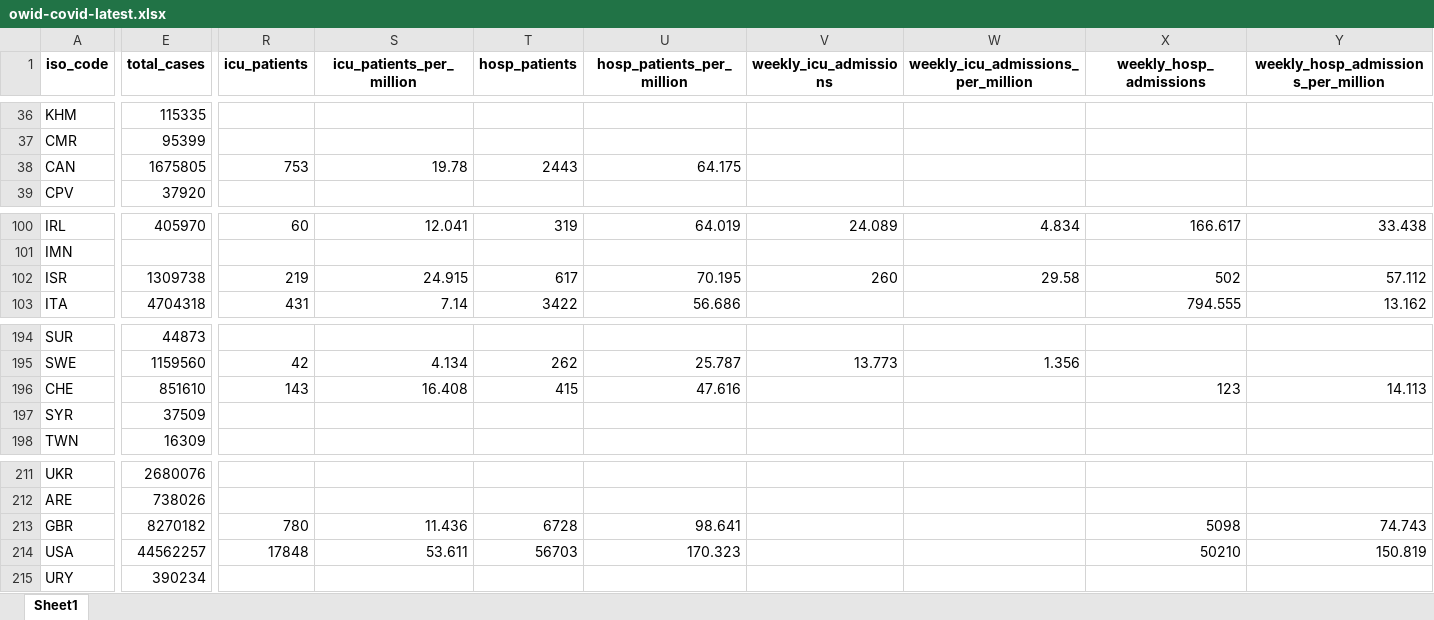
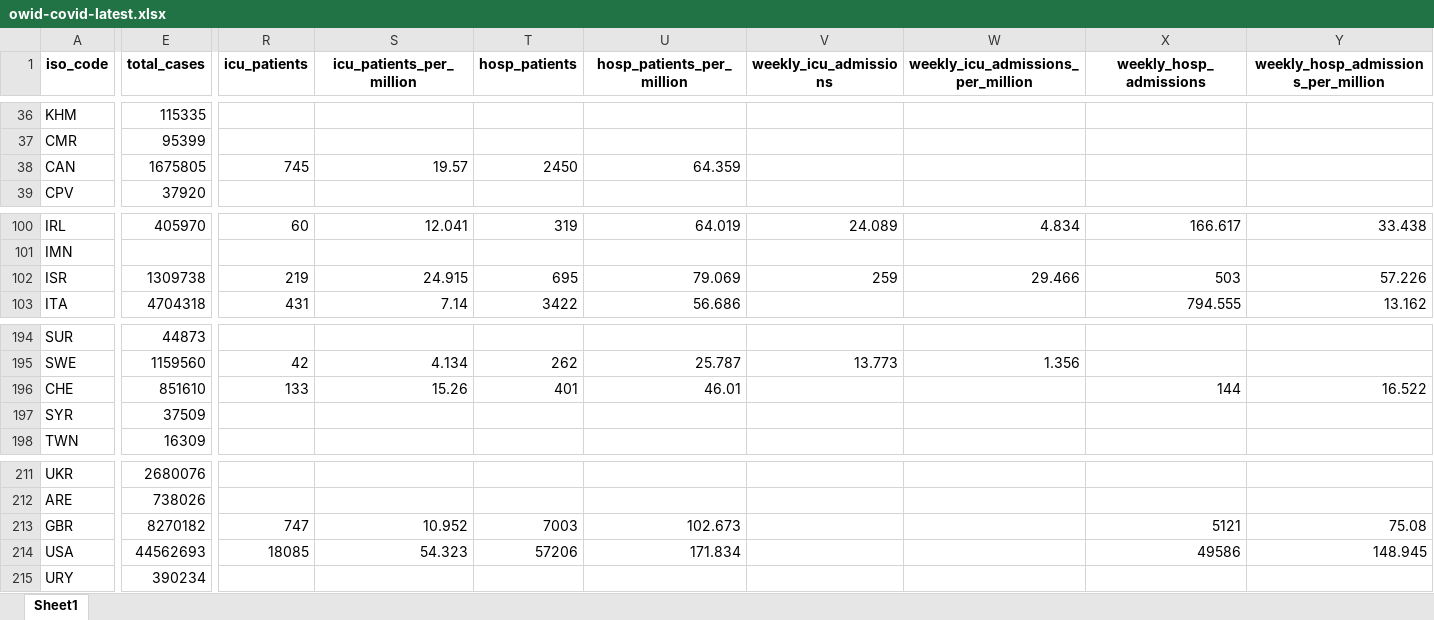
Before and after one commit to upamapsb/Upama, an Excel workbook: public/data/latest/owid-covid-latest.xlsx, sheet Sheet1, drawn as a sheet; only a part is shown, gaps mark what is left out; values as stored, in another font and other column widths than the file's, no borders; the diff covers the shown part only; the diff names each change by its address in the sheet, - before the commit and + after, or states it on an @@ line.

```diff
--- a/public/data/latest/owid-covid-latest.xlsx (sheet Sheet1)
+++ b/public/data/latest/owid-covid-latest.xlsx (sheet Sheet1)
-R38 (icu_patients): 753
+R38 (icu_patients): 745
-S38 (icu_patients_per_million): 19.78
+S38 (icu_patients_per_million): 19.57
-T38 (hosp_patients): 2443
+T38 (hosp_patients): 2450
-U38 (hosp_patients_per_million): 64.175
+U38 (hosp_patients_per_million): 64.359
-T102 (hosp_patients): 617
+T102 (hosp_patients): 695
-U102 (hosp_patients_per_million): 70.195
+U102 (hosp_patients_per_million): 79.069
-V102 (weekly_icu_admissions): 260
+V102 (weekly_icu_admissions): 259
-W102: 29.58
+W102: 29.466
-X102 (weekly_hosp_admissions): 502
+X102 (weekly_hosp_admissions): 503
-Y102: 57.112
+Y102: 57.226
-R196 (icu_patients): 143
+R196 (icu_patients): 133
-S196 (icu_patients_per_million): 16.408
+S196 (icu_patients_per_million): 15.26
-T196 (hosp_patients): 415
+T196 (hosp_patients): 401
-U196 (hosp_patients_per_million): 47.616
+U196 (hosp_patients_per_million): 46.01
-X196 (weekly_hosp_admissions): 123
+X196 (weekly_hosp_admissions): 144
-Y196: 14.113
+Y196: 16.522
-R213 (icu_patients): 780
+R213 (icu_patients): 747
-S213 (icu_patients_per_million): 11.436
+S213 (icu_patients_per_million): 10.952
-T213 (hosp_patients): 6728
+T213 (hosp_patients): 7003
-U213 (hosp_patients_per_million): 98.641
+U213 (hosp_patients_per_million): 102.673
-X213 (weekly_hosp_admissions): 5098
+X213 (weekly_hosp_admissions): 5121
-Y213: 74.743
+Y213: 75.08
-E214 (total_cases): 44562257
+E214 (total_cases): 44562693
-R214 (icu_patients): 17848
+R214 (icu_patients): 18085
-S214 (icu_patients_per_million): 53.611
+S214 (icu_patients_per_million): 54.323
-T214 (hosp_patients): 56703
+T214 (hosp_patients): 57206
-U214 (hosp_patients_per_million): 170.323
+U214 (hosp_patients_per_million): 171.834
-X214 (weekly_hosp_admissions): 50210
+X214 (weekly_hosp_admissions): 49586
-Y214: 150.819
+Y214: 148.945
```
Also changed, not shown: 13 edited cells elsewhere in this sheet, 21 other files.
